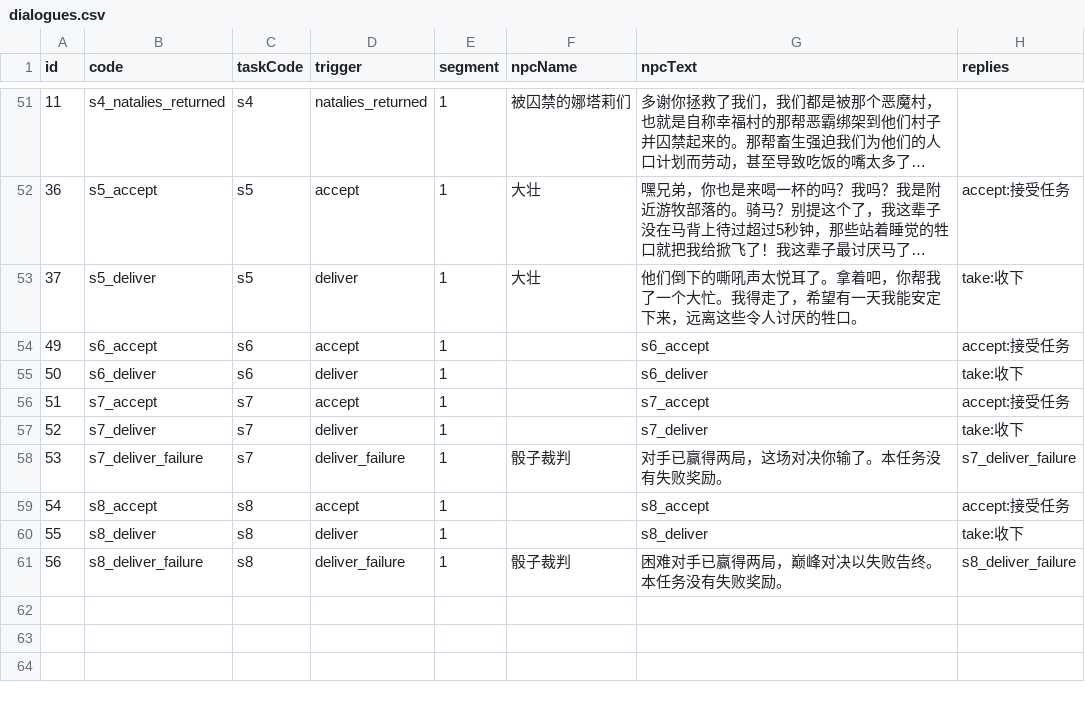
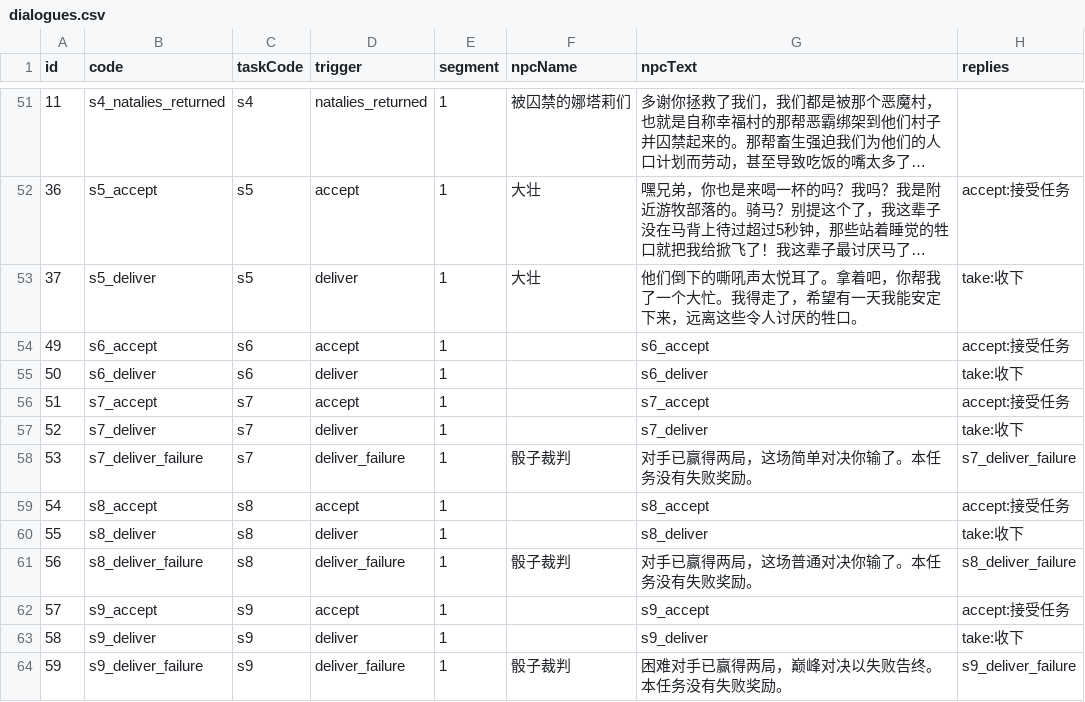
Before and after one commit to kennysli1/slg1.0, a CSV file: config/dialogues.csv, drawn as a sheet; only a part is shown, gaps mark what is left out; long unchanged cells end in ….

Commit message:
fix(tasks): restore ticket dice quest chain (#296)
Co-authored-by: siyang-xu <[email protected]>

```diff
--- a/config/dialogues.csv
+++ b/config/dialogues.csv
@@ -57,5 +57,8 @@ id,code,taskCode,trigger,segment,npcName,npcText,replies
 52,s7_deliver,s7,deliver,1,,s7_deliver,take:收下
-53,s7_deliver_failure,s7,deliver_failure,1,骰子裁判,对手已赢得两局，这场对决你输了。本任务没有失败奖励。,s7_deliver_failure,
+53,s7_deliver_failure,s7,deliver_failure,1,骰子裁判,对手已赢得两局，这场简单对决你输了。本任务没有失败奖励。,s7_deliver_failure,
 54,s8_accept,s8,accept,1,,s8_accept,accept:接受任务
 55,s8_deliver,s8,deliver,1,,s8_deliver,take:收下
-56,s8_deliver_failure,s8,deliver_failure,1,骰子裁判,困难对手已赢得两局，巅峰对决以失败告终。本任务没有失败奖励。,s8_deliver_failure,
+56,s8_deliver_failure,s8,deliver_failure,1,骰子裁判,对手已赢得两局，这场普通对决你输了。本任务没有失败奖励。,s8_deliver_failure,
+57,s9_accept,s9,accept,1,,s9_accept,accept:接受任务
+58,s9_deliver,s9,deliver,1,,s9_deliver,take:收下
+59,s9_deliver_failure,s9,deliver_failure,1,骰子裁判,困难对手已赢得两局，巅峰对决以失败告终。本任务没有失败奖励。,s9_deliver_failure,
```
Also changed, not shown: config/quest_conditions.csv, config/quest_edges.csv, 11 other files.
